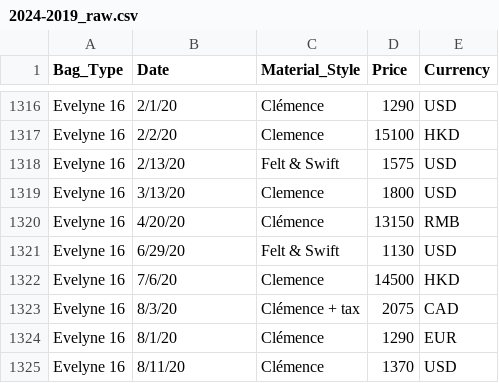
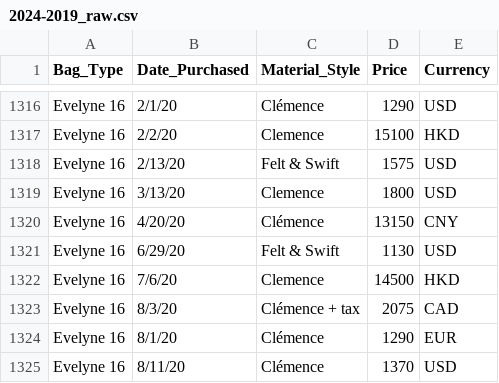
Before and after one commit to plapoddx/Hermes-Bag-Analysis, a CSV file: 2024-2019_raw.csv, drawn as a sheet; only a part is shown, gaps mark what is left out; the diff covers the shown part only.

```diff
--- a/2024-2019_raw.csv
+++ b/2024-2019_raw.csv
@@ -1 +1 @@
-Bag_Type,Date,Material_Style,Price,Currency
+Bag_Type,Date_Purchased,Material_Style,Price,Currency
@@ -1319,3 +1319,3 @@ Evelyne 16,2/13/20,Felt & Swift,1575,USD
 Evelyne 16,3/13/20,Clemence,1800,USD
-Evelyne 16,4/20/20,Clémence,13150,RMB
+Evelyne 16,4/20/20,Clémence,13150,CNY
 Evelyne 16,6/29/20,Felt & Swift,1130,USD
```
Also changed, not shown: 20 edited cells elsewhere in this file, 9 other files.
